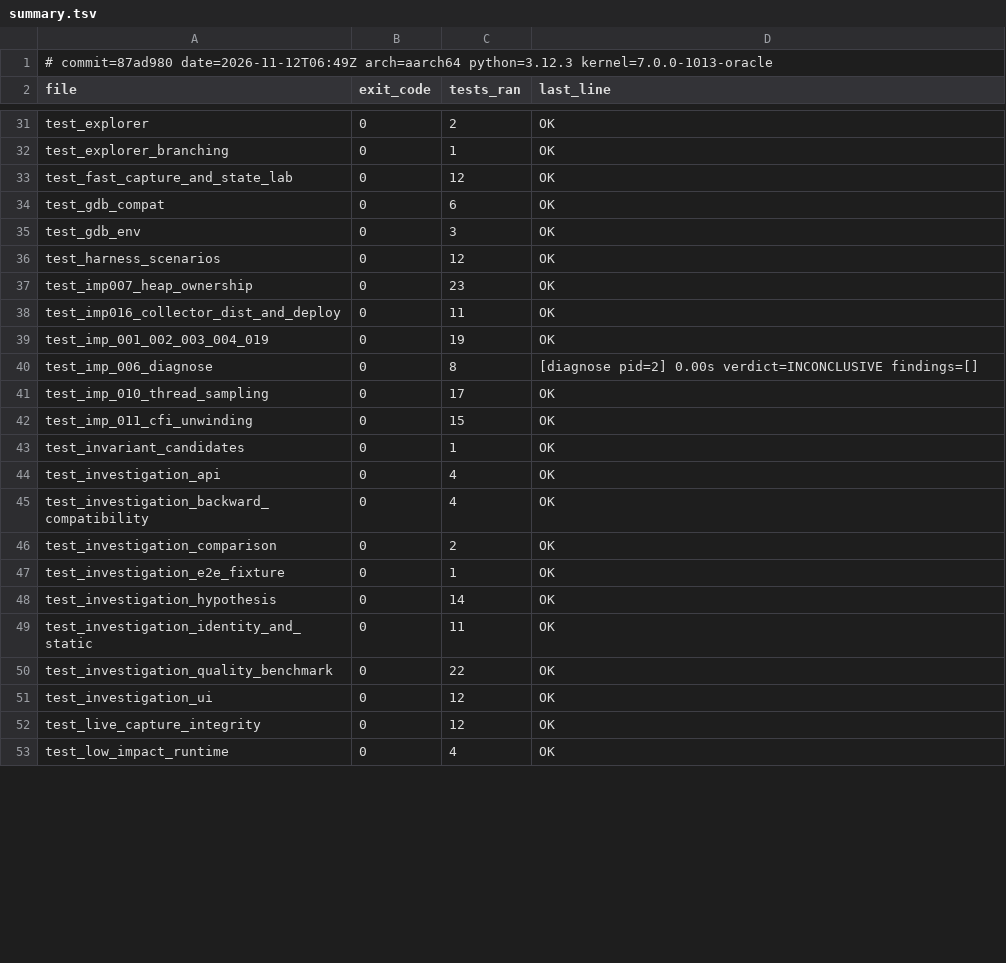
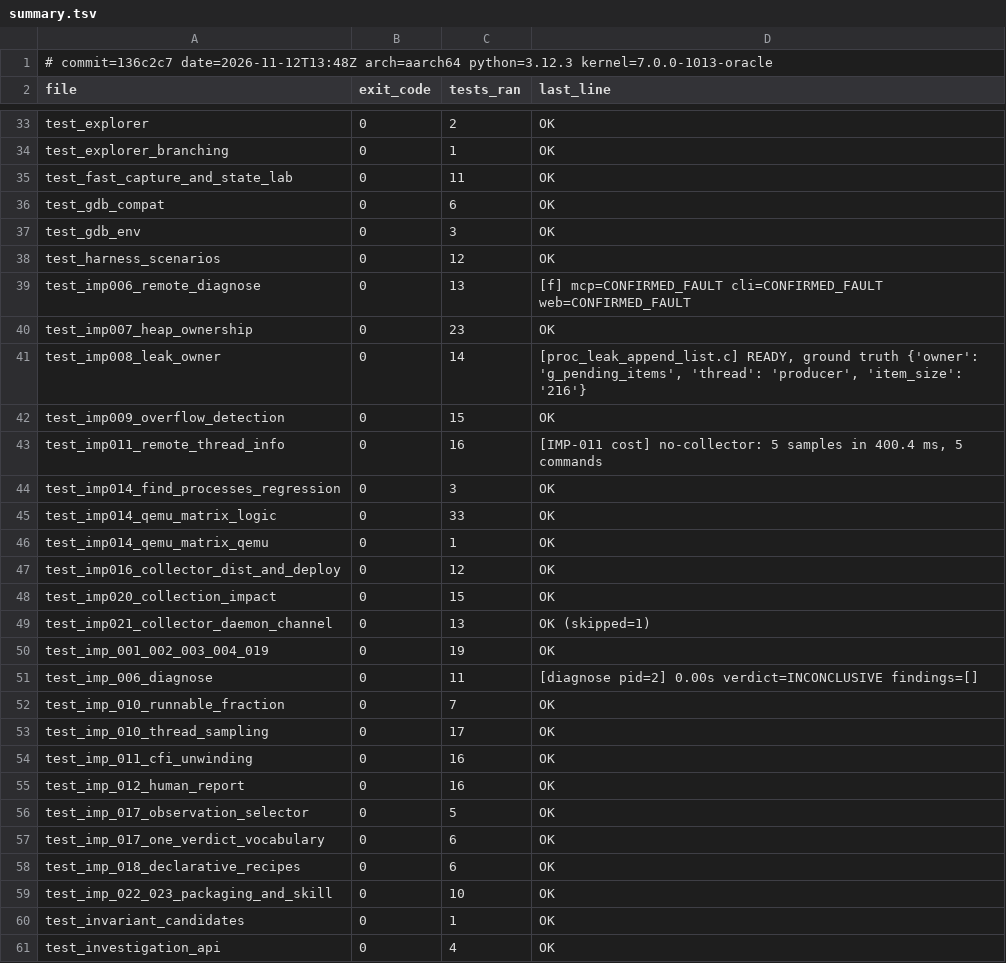
Before and after one commit to zeeny2park/dynamicState, a TSV file: docs/test_baseline/summary.tsv, drawn as a sheet; only a part is shown, gaps mark what is left out; the shorter side is filled out with more unchanged rows; the diff covers the shown part only.

```diff
--- a/docs/test_baseline/summary.tsv
+++ b/docs/test_baseline/summary.tsv
@@ -1,2 +1,2 @@
-# commit=87ad980 date=2026-11-12T06:49Z arch=aarch64 python=3.12.3 kernel=7.0.0-1013-oracle
+# commit=136c2c7 date=2026-11-12T13:48Z arch=aarch64 python=3.12.3 kernel=7.0.0-1013-oracle
 file	exit_code	tests_ran	last_line
@@ -32,3 +34,3 @@ test_explorer	0	2	OK
 test_explorer_branching	0	1	OK
-test_fast_capture_and_state_lab	0	12	OK
+test_fast_capture_and_state_lab	0	11	OK
 test_gdb_compat	0	6	OK
@@ -36,8 +38,23 @@ test_gdb_env	0	3	OK
 test_harness_scenarios	0	12	OK
+test_imp006_remote_diagnose	0	13	[f] mcp=CONFIRMED_FAULT cli=CONFIRMED_FAULT web=CONFIRMED_FAULT
 test_imp007_heap_ownership	0	23	OK
-test_imp016_collector_dist_and_deploy	0	11	OK
+test_imp008_leak_owner	0	14	[proc_leak_append_list.c] READY, ground truth {'owner': 'g_pending_items', 'thread': 'producer', 'item_size': '216'}
+test_imp009_overflow_detection	0	15	OK
+test_imp011_remote_thread_info	0	16	[IMP-011 cost] no-collector: 5 samples in 400.4 ms, 5 commands
+test_imp014_find_processes_regression	0	3	OK
+test_imp014_qemu_matrix_logic	0	33	OK
+test_imp014_qemu_matrix_qemu	0	1	OK
+test_imp016_collector_dist_and_deploy	0	12	OK
+test_imp020_collection_impact	0	15	OK
+test_imp021_collector_daemon_channel	0	13	OK (skipped=1)
 test_imp_001_002_003_004_019	0	19	OK
-test_imp_006_diagnose	0	8	[diagnose pid=2] 0.00s verdict=INCONCLUSIVE findings=[]
+test_imp_006_diagnose	0	11	[diagnose pid=2] 0.00s verdict=INCONCLUSIVE findings=[]
+test_imp_010_runnable_fraction	0	7	OK
 test_imp_010_thread_sampling	0	17	OK
-test_imp_011_cfi_unwinding	0	15	OK
+test_imp_011_cfi_unwinding	0	16	OK
+test_imp_012_human_report	0	16	OK
+test_imp_017_observation_selector	0	5	OK
+test_imp_017_one_verdict_vocabulary	0	6	OK
+test_imp_018_declarative_recipes	0	6	OK
+test_imp_022_023_packaging_and_skill	0	10	OK
 test_invariant_candidates	0	1	OK
```
Also changed, not shown: 2 added rows, 8 removed rows and 21 edited cells elsewhere in this file, 2 other files.
